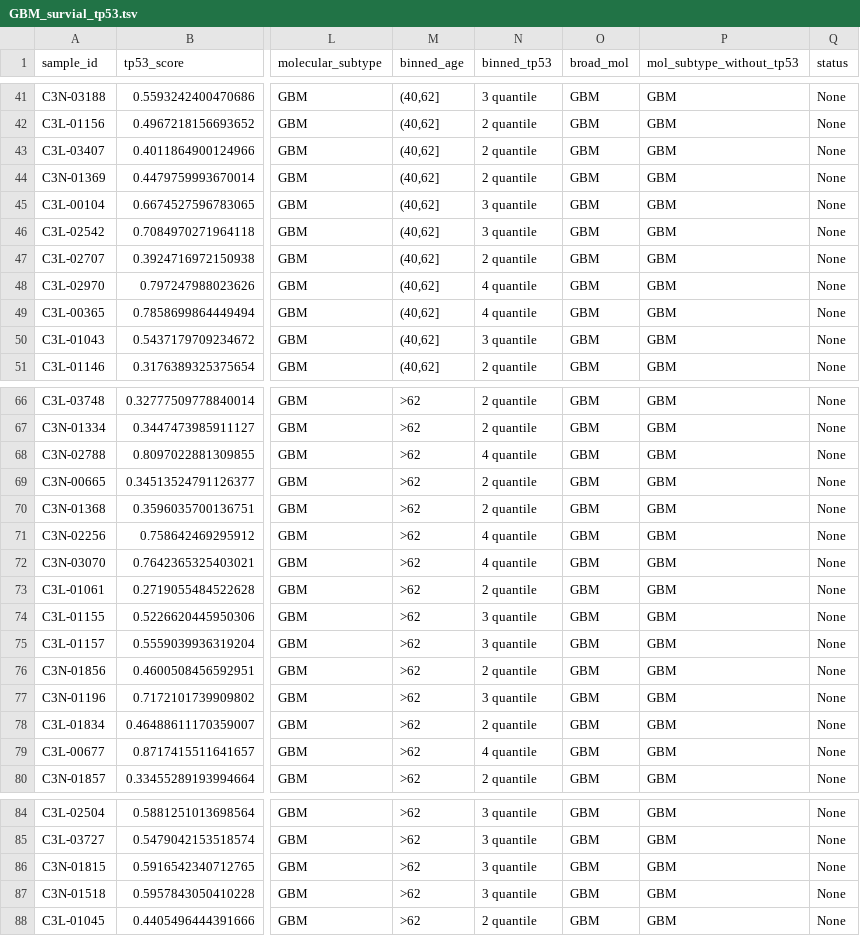
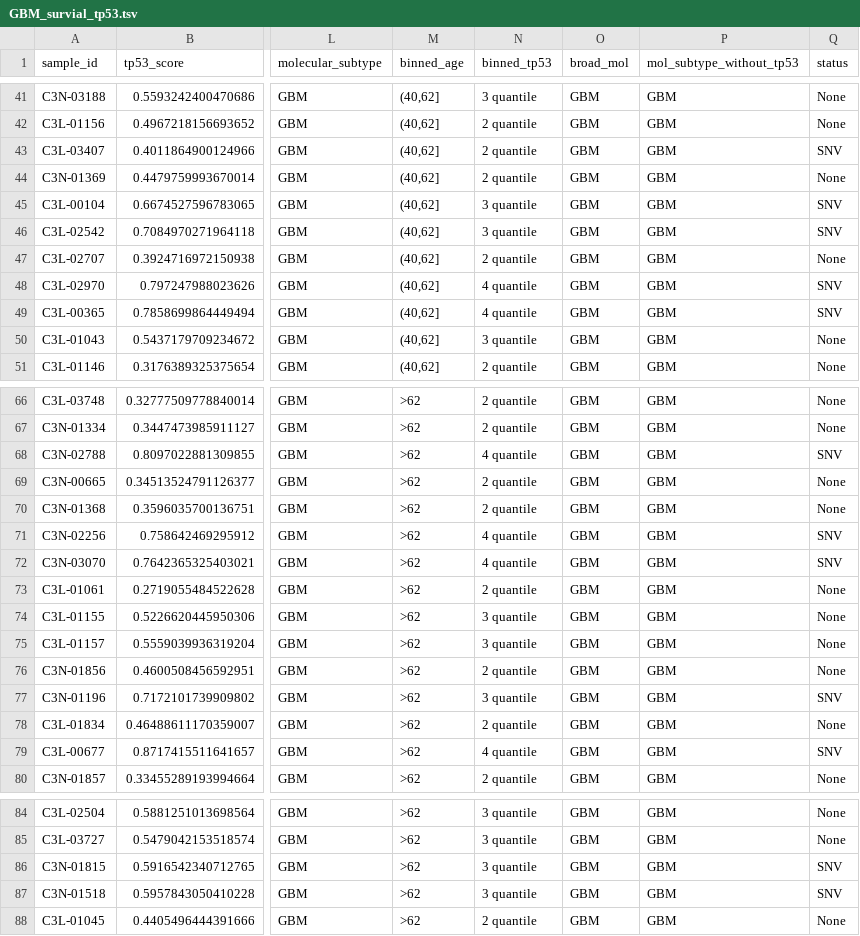
Before and after one commit to d3b-center/hope-cohort-analysis, a TSV file: analyses/survival-analysis/input/GBM_survial_tp53.tsv, drawn as a sheet; only a part is shown, gaps mark what is left out; the diff covers the shown part only; the diff names each change by its address in the sheet, - before the commit and + after, or states it on an @@ line.

```diff
--- a/analyses/survival-analysis/input/GBM_survial_tp53.tsv
+++ b/analyses/survival-analysis/input/GBM_survial_tp53.tsv
-Q43 (status): None
+Q43 (status): SNV
-Q45:Q46 (status): None
+Q45:Q46 (status): SNV
-Q48:Q49 (status): None
+Q48:Q49 (status): SNV
-Q68 (status): None
+Q68 (status): SNV
-Q71:Q72 (status): None
+Q71:Q72 (status): SNV
-Q77 (status): None
+Q77 (status): SNV
-Q79 (status): None
+Q79 (status): SNV
-Q86:Q87 (status): None
+Q86:Q87 (status): SNV
```
Also changed, not shown: 20 edited cells elsewhere in this file, analyses/survival-analysis/input/HGG_survial_tp53.tsv, 6 other files.
